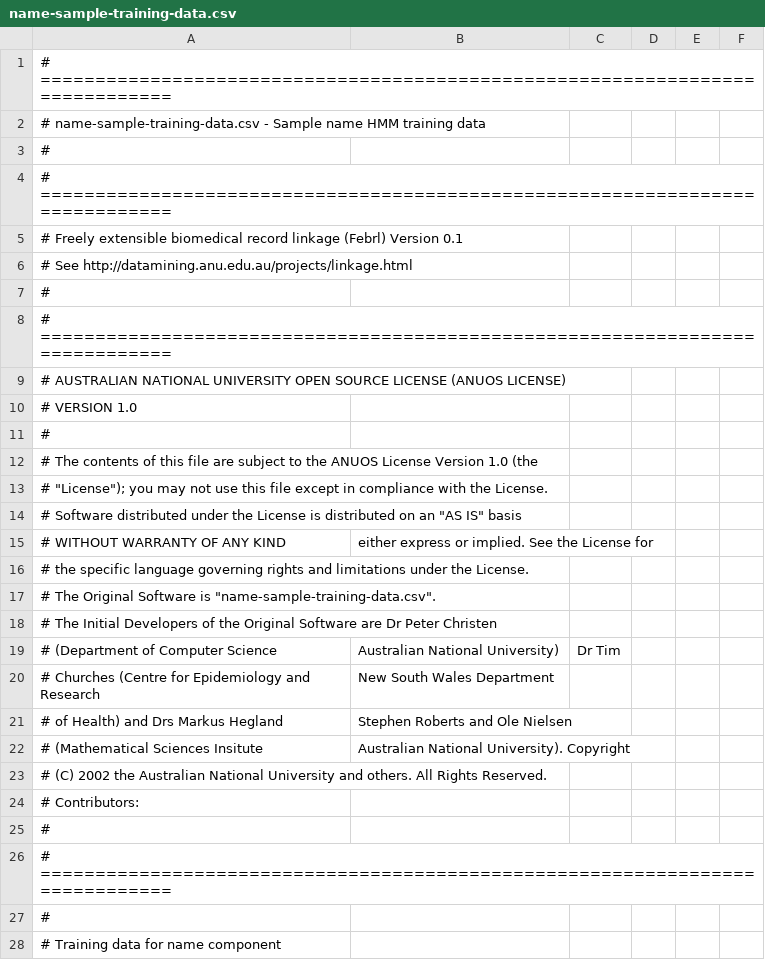
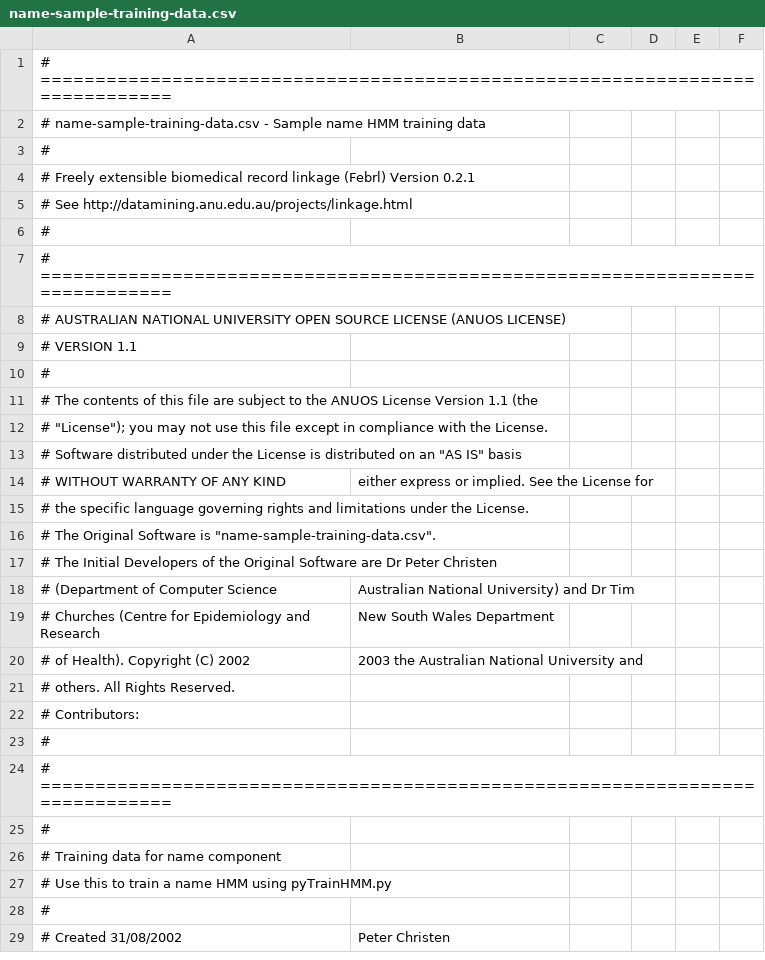
Before and after one commit to munibanust/febrl, a CSV file: hmm/name-sample-training-data.csv, drawn as a sheet; only a part is shown; the shorter side is filled out with more unchanged rows.

Commit message:
Febrl version 0.2.1

```diff
--- a/hmm/name-sample-training-data.csv
+++ b/hmm/name-sample-training-data.csv
@@ -3,4 +3,3 @@
 #
-# =============================================================================
-# Freely extensible biomedical record linkage (Febrl) Version 0.1
+# Freely extensible biomedical record linkage (Febrl) Version 0.2.1
 # See http://datamining.anu.edu.au/projects/linkage.html
@@ -9,5 +8,5 @@
 # AUSTRALIAN NATIONAL UNIVERSITY OPEN SOURCE LICENSE (ANUOS LICENSE)
-# VERSION 1.0
+# VERSION 1.1
 #
-# The contents of this file are subject to the ANUOS License Version 1.0 (the
+# The contents of this file are subject to the ANUOS License Version 1.1 (the
 # "License"); you may not use this file except in compliance with the License.
@@ -18,7 +17,6 @@
 # The Initial Developers of the Original Software are Dr Peter Christen
-# (Department of Computer Science, Australian National University), Dr Tim
+# (Department of Computer Science, Australian National University) and Dr Tim
 # Churches (Centre for Epidemiology and Research, New South Wales Department
-# of Health) and Drs Markus Hegland, Stephen Roberts and Ole Nielsen
-# (Mathematical Sciences Insitute, Australian National University). Copyright
-# (C) 2002 the Australian National University and others. All Rights Reserved.
+# of Health). Copyright (C) 2002, 2003 the Australian National University and
+# others. All Rights Reserved.
 # Contributors:
```
Also changed, not shown: 31 other files.
